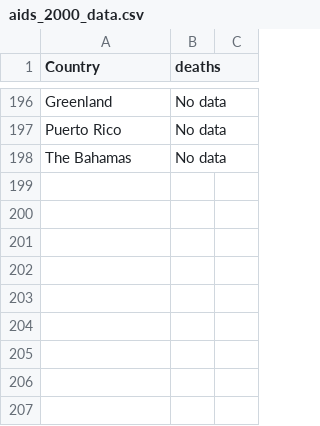
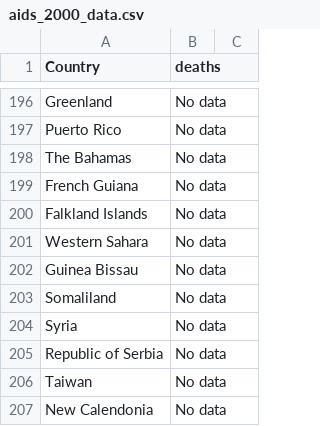
Before and after one commit to ckim2013/health_map, a CSV file: data/aids_2000_data.csv, drawn as a sheet; only a part is shown, gaps mark what is left out.

```diff
--- a/data/aids_2000_data.csv
+++ b/data/aids_2000_data.csv
@@ -198 +198,10 @@ Puerto Rico, No data
 The Bahamas, No data
+French Guiana, No data
+Falkland Islands, No data
+Western Sahara, No data
+Guinea Bissau, No data
+Somaliland, No data
+Syria, No data
+Republic of Serbia, No data
+Taiwan, No data
+New Calendonia, No data
```
Also changed, not shown: data/aids_2005_data.csv, data/aids_2010_data.csv, 12 other files.
